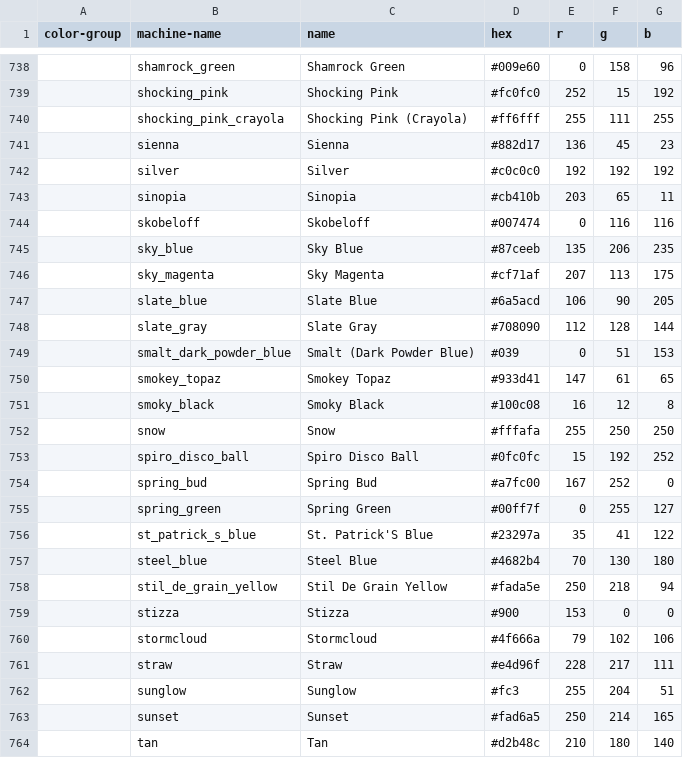
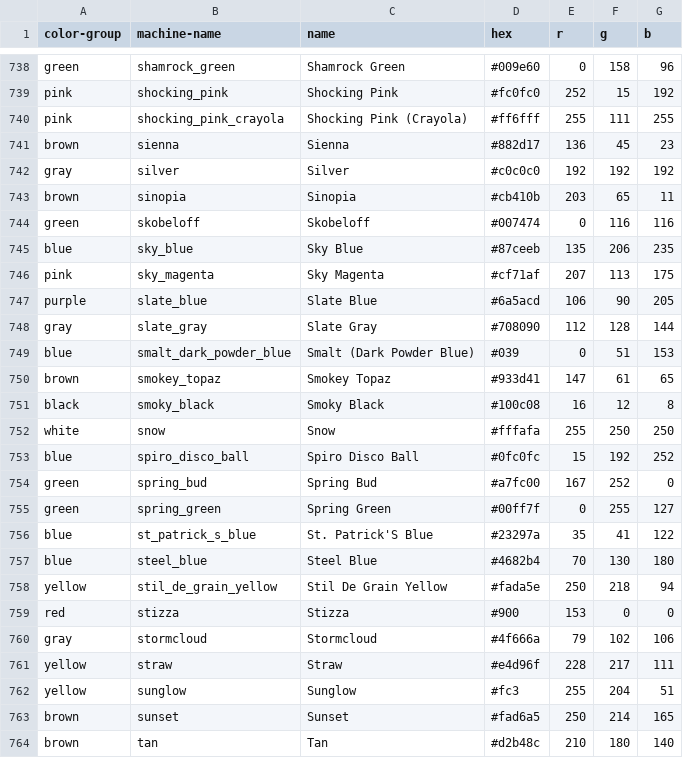
Before and after one commit to cmchurch/nevadaneon_LSTA, a CSV file: DEV-TOOLS/colors/color-names.csv, drawn as a sheet; only a part is shown, gaps mark what is left out; the diff covers the shown part only; the diff names each change by its address in the sheet, - before the commit and + after, or states it on an @@ line.

Commit message:
yatta! the color identifier  works!

```diff
--- a/DEV-TOOLS/colors/color-names.csv
+++ b/DEV-TOOLS/colors/color-names.csv
-A738 (color-group): (empty)
+A738 (color-group): green
-A739:A740 (color-group): (empty)
+A739:A740 (color-group): pink
-A741 (color-group): (empty)
+A741 (color-group): brown
-A742 (color-group): (empty)
+A742 (color-group): gray
-A743 (color-group): (empty)
+A743 (color-group): brown
-A744 (color-group): (empty)
+A744 (color-group): green
-A745 (color-group): (empty)
+A745 (color-group): blue
-A746 (color-group): (empty)
+A746 (color-group): pink
-A747 (color-group): (empty)
+A747 (color-group): purple
-A748 (color-group): (empty)
+A748 (color-group): gray
-A749 (color-group): (empty)
+A749 (color-group): blue
-A750 (color-group): (empty)
+A750 (color-group): brown
-A751 (color-group): (empty)
+A751 (color-group): black
-A752 (color-group): (empty)
+A752 (color-group): white
-A753 (color-group): (empty)
+A753 (color-group): blue
-A754:A755 (color-group): (empty)
+A754:A755 (color-group): green
-A756:A757 (color-group): (empty)
+A756:A757 (color-group): blue
-A758 (color-group): (empty)
+A758 (color-group): yellow
-A759 (color-group): (empty)
+A759 (color-group): red
-A760 (color-group): (empty)
+A760 (color-group): gray
-A761:A762 (color-group): (empty)
+A761:A762 (color-group): yellow
-A763:A764 (color-group): (empty)
+A763:A764 (color-group): brown
```
Also changed, not shown: 159 edited cells elsewhere in this file, 3 other files.
